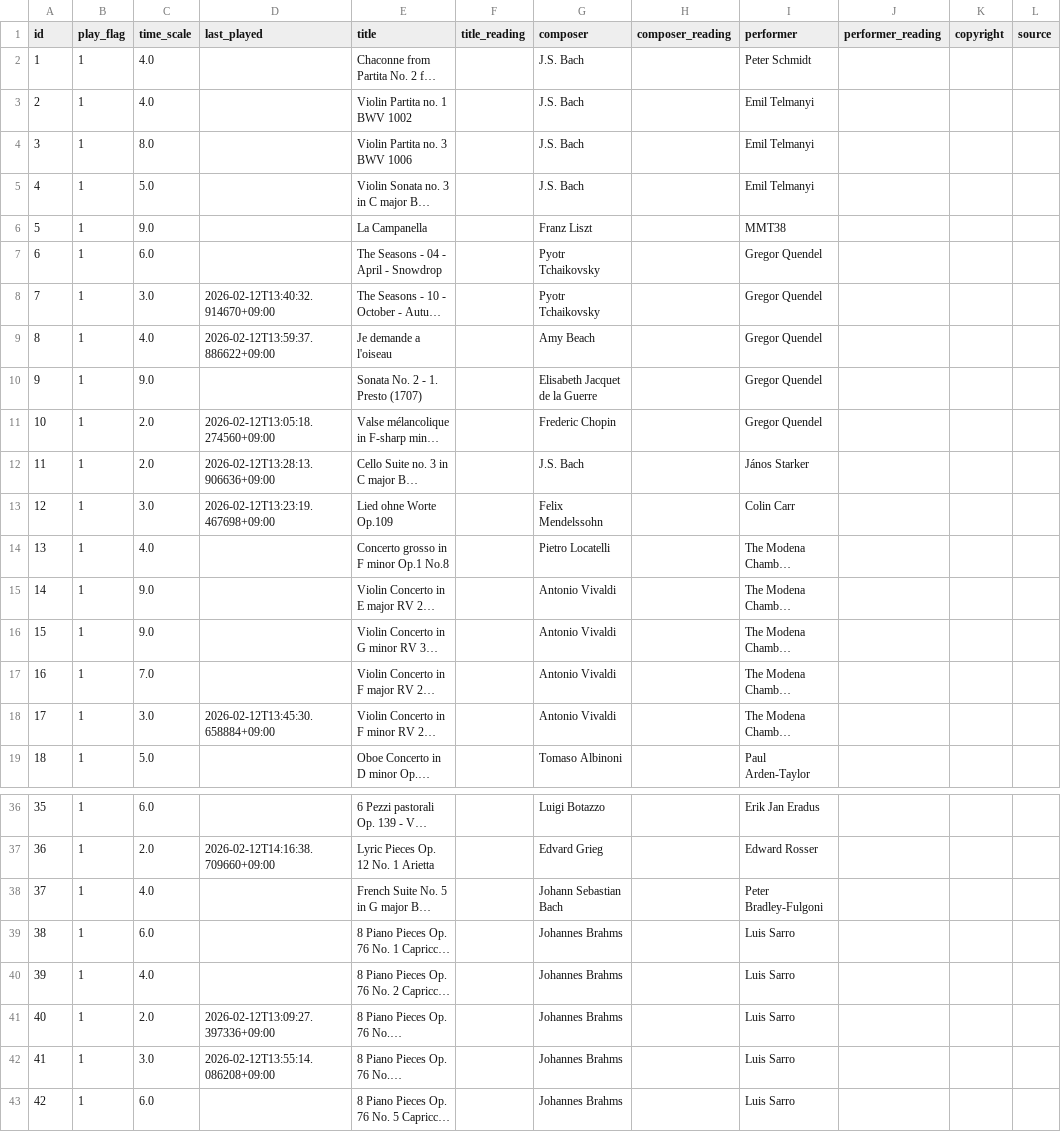
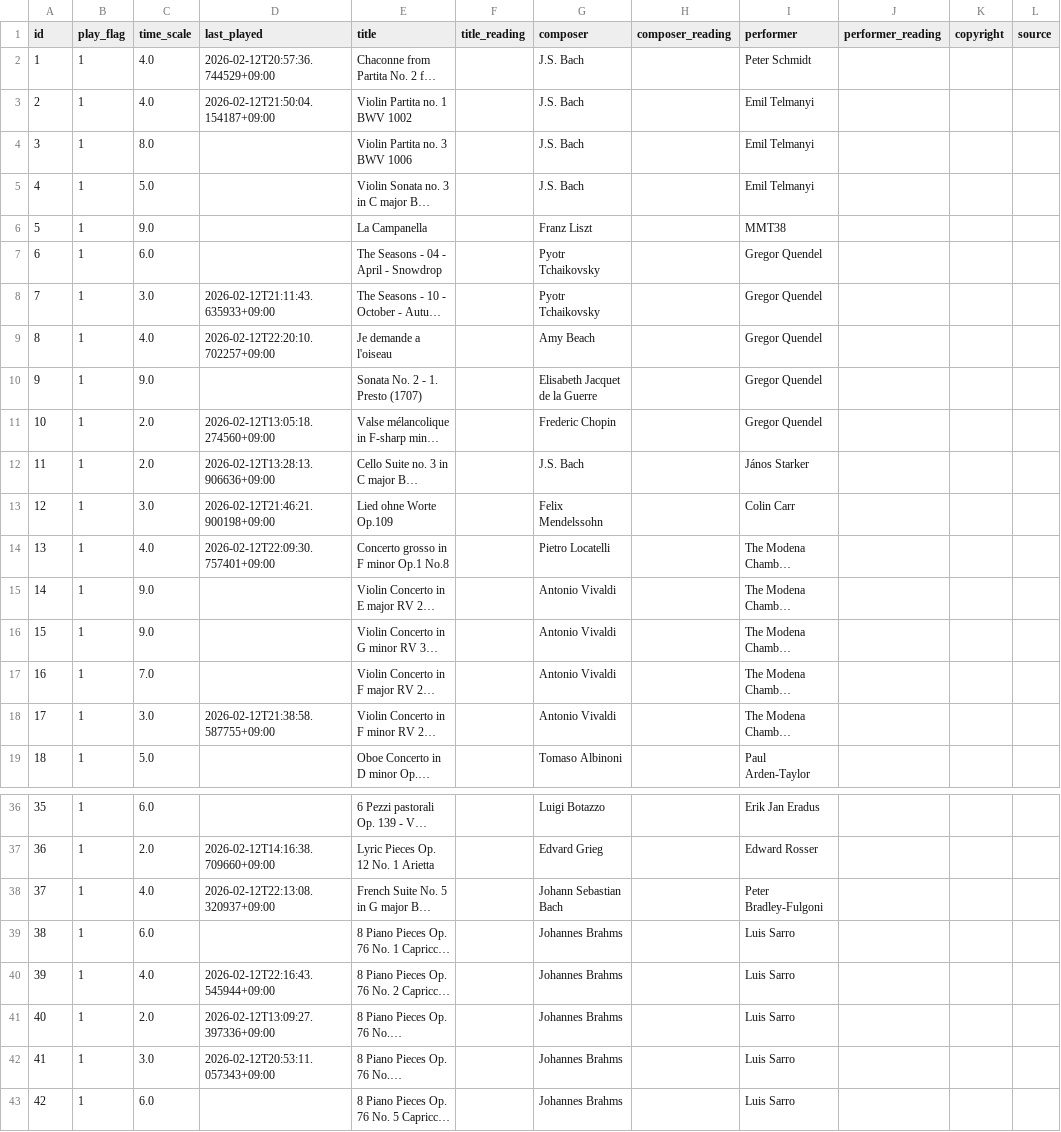
Before and after one commit to seryucode/aoyama_en, a CSV file: musicdata.csv, drawn as a sheet; only a part is shown, gaps mark what is left out; long unchanged cells end in …; the diff covers the shown part only; the diff names each change by its address in the sheet, - before the commit and + after, or states it on an @@ line.

```diff
--- a/musicdata.csv
+++ b/musicdata.csv
-D2 (last_played): (empty)
+D2 (last_played): 2026-02-12T20:57:36.744529+09:00
-D3 (last_played): (empty)
+D3 (last_played): 2026-02-12T21:50:04.154187+09:00
-D8 (last_played): 2026-02-12T13:40:32.914670+09:00
+D8 (last_played): 2026-02-12T21:11:43.635933+09:00
-D9 (last_played): 2026-02-12T13:59:37.886622+09:00
+D9 (last_played): 2026-02-12T22:20:10.702257+09:00
-D13 (last_played): 2026-02-12T13:23:19.467698+09:00
+D13 (last_played): 2026-02-12T21:46:21.900198+09:00
-D14 (last_played): (empty)
+D14 (last_played): 2026-02-12T22:09:30.757401+09:00
-D18 (last_played): 2026-02-12T13:45:30.658884+09:00
+D18 (last_played): 2026-02-12T21:38:58.587755+09:00
-D38 (last_played): (empty)
+D38 (last_played): 2026-02-12T22:13:08.320937+09:00
-D40 (last_played): (empty)
+D40 (last_played): 2026-02-12T22:16:43.545944+09:00
-D42 (last_played): 2026-02-12T13:55:14.086208+09:00
+D42 (last_played): 2026-02-12T20:53:11.057343+09:00
```
Also changed, not shown: 1 edited cell elsewhere in this file, 3 other files.
